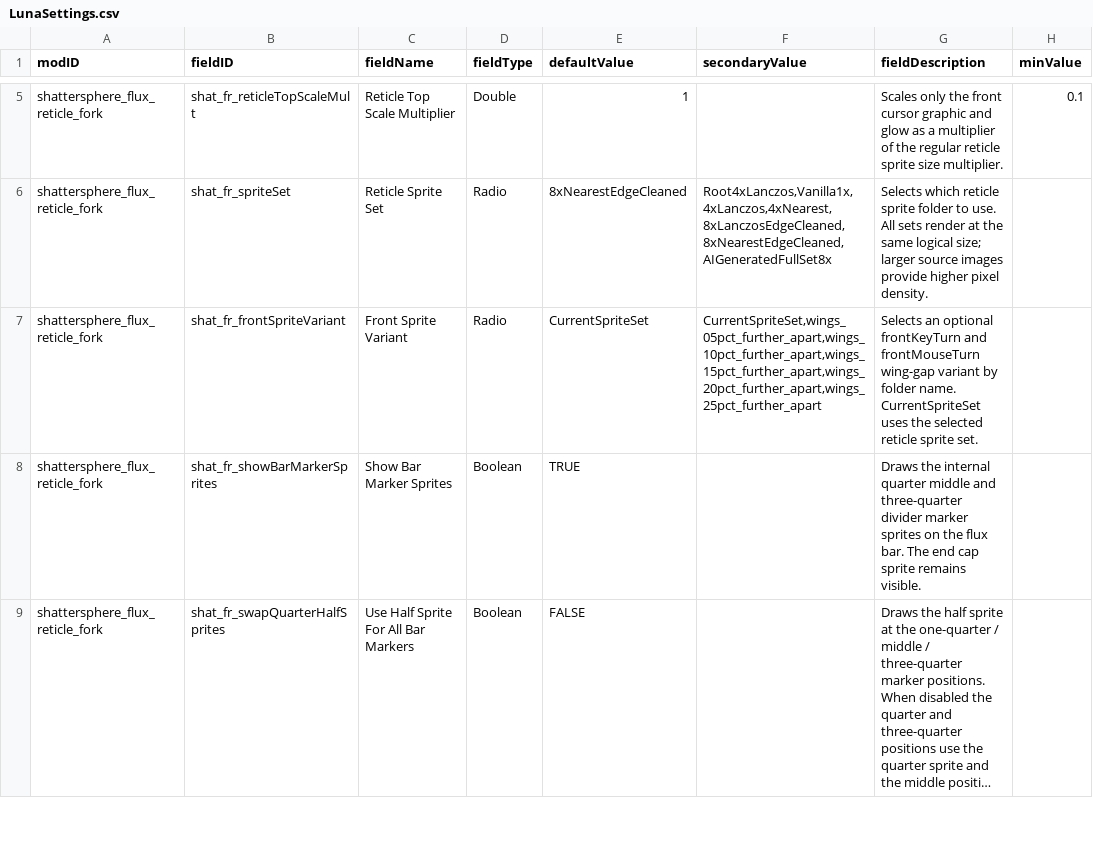
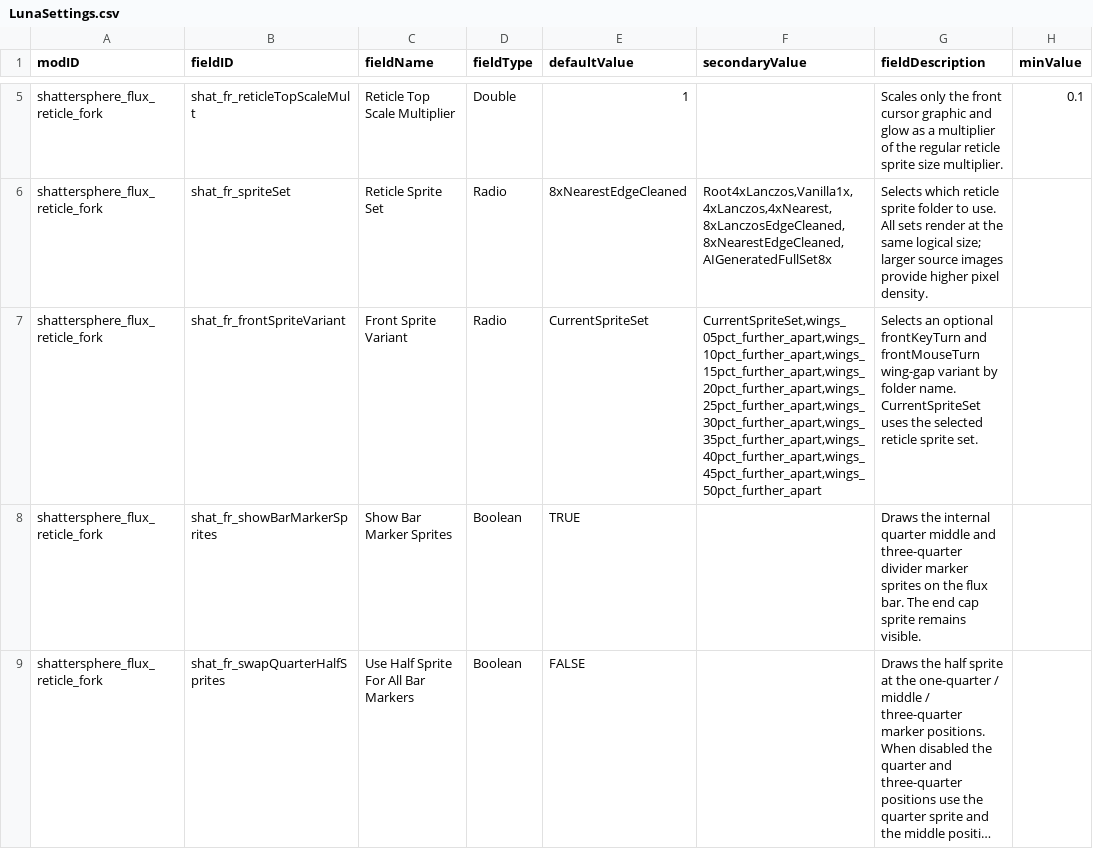
Before and after one commit to Shattersphere/FluxReticle, a CSV file: data/config/LunaSettings.csv, drawn as a sheet; only a part is shown, gaps mark what is left out; long unchanged cells end in …; the diff names each change by its address in the sheet, - before the commit and + after, or states it on an @@ line.

```diff
--- a/data/config/LunaSettings.csv
+++ b/data/config/LunaSettings.csv
-F7 (secondaryValue): CurrentSpriteSet,wings_05pct_further_apart,wings_10pct_further_apart,wings_15pct_further_apart,wings_20pct_further_apart,wings_25pct_further_apart
+F7 (secondaryValue): CurrentSpriteSet,wings_05pct_further_apart,wings_10pct_further_apart,wings_15pct_further_apart,wings_20pct_further_apart,wings_25pct_further_apart,wings_30pct_further_apart,wings_35pct_further_apart,wings_40pct_further_apart,wings_45pct_further_apart,wings_50pct_further_apart
```
Also changed, not shown: 28 other files.
